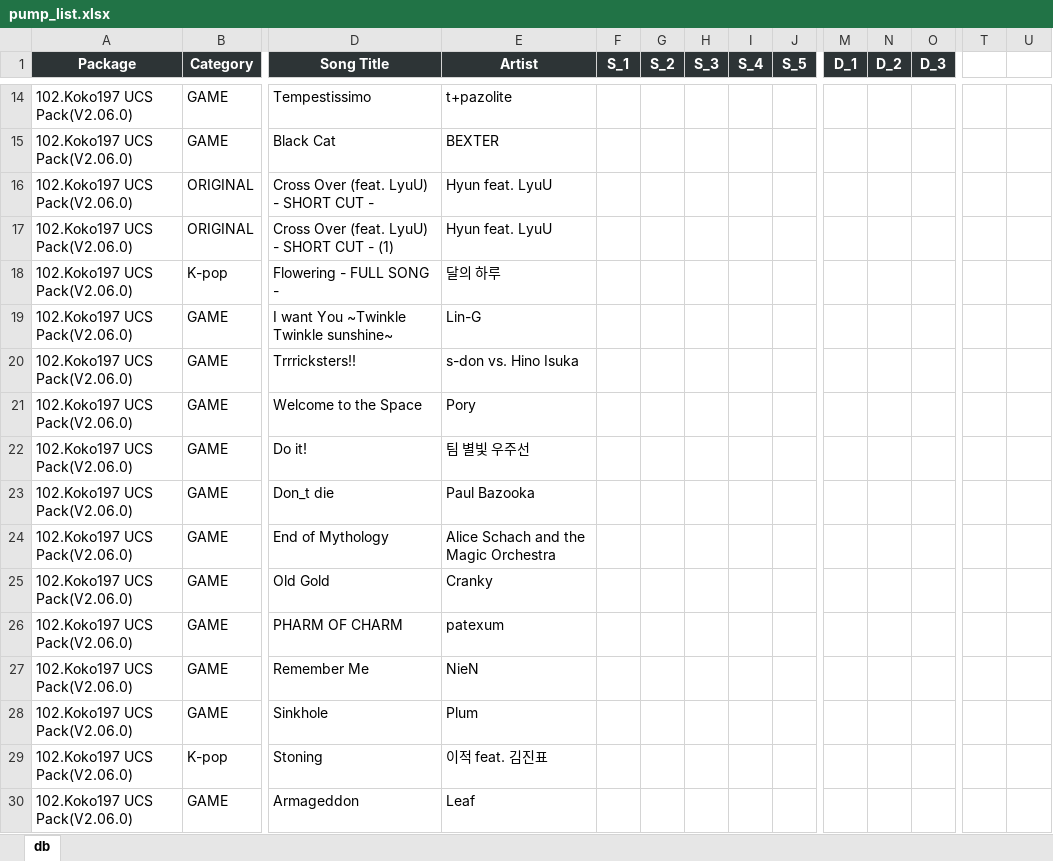
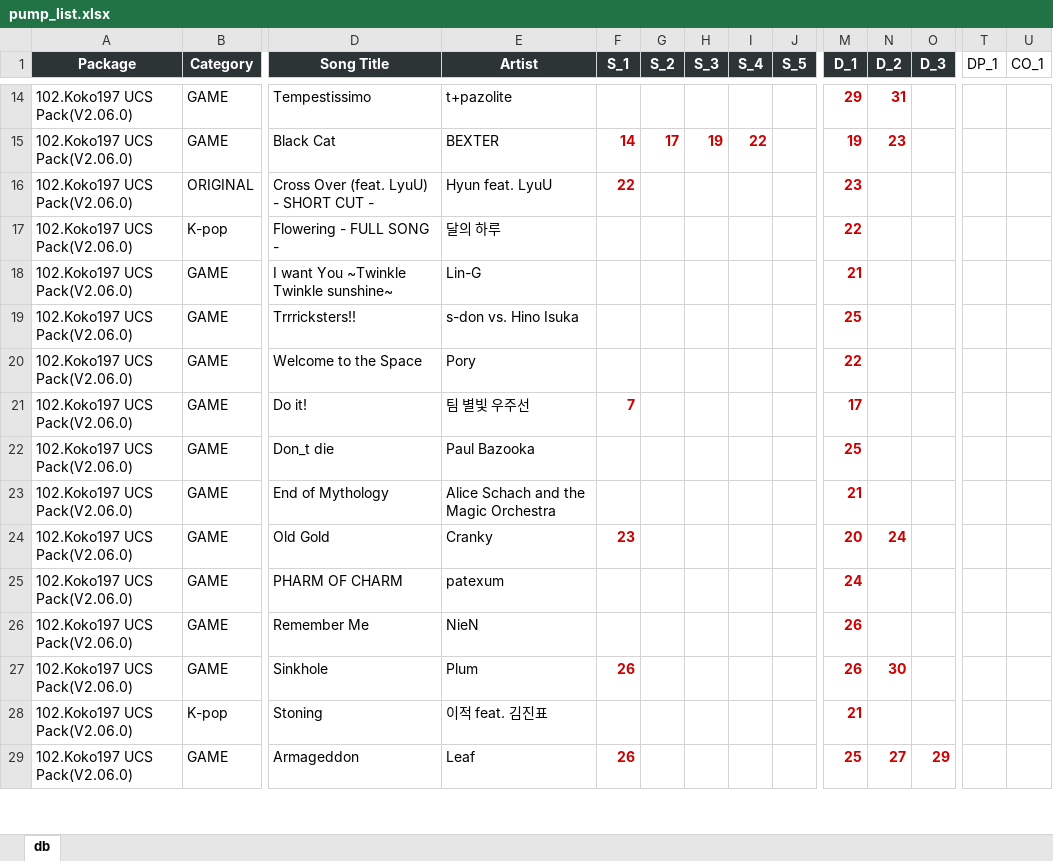
Before and after one commit to khal1234/my-pump-manager, an Excel workbook: pump_list.xlsx, sheet db, drawn as a sheet; only a part is shown, gaps mark what is left out; values as stored, in another font and other column widths than the file's, no borders; removed rows and columns are numbered as before the commit, all else as after; rows hold the shown columns only; the diff covers the shown part only; the diff names each change by its address in the sheet, - before the commit and + after, or states it on an @@ line.

```diff
--- a/pump_list.xlsx (sheet db)
+++ b/pump_list.xlsx (sheet db)
-T1: (empty)
+T1: DP_1
-U1: (empty)
+U1: CO_1
-M14 (D_1): (empty)
+M14 (D_1): 29
-N14 (D_2): (empty)
+N14 (D_2): 31
-F15 (S_1): (empty)
+F15 (S_1): 14
-G15 (S_2): (empty)
+G15 (S_2): 17
-H15 (S_3): (empty)
+H15 (S_3): 19
-I15 (S_4): (empty)
+I15 (S_4): 22
-M15 (D_1): (empty)
+M15 (D_1): 19
-N15 (D_2): (empty)
+N15 (D_2): 23
-F16 (S_1): (empty)
+F16 (S_1): 22
-M16 (D_1): (empty)
+M16 (D_1): 23
-row 17: 102.Koko197 UCS Pack(V2.06.0) | ORIGINAL | Cross Over (feat. LyuU) - SHORT CUT - (1) | Hyun feat. LyuU
-M17 (D_1): (empty)
+M17 (D_1): 22
-M18 (D_1): (empty)
+M18 (D_1): 21
-M19 (D_1): (empty)
+M19 (D_1): 25
-M20 (D_1): (empty)
+M20 (D_1): 22
-F21 (S_1): (empty)
+F21 (S_1): 7
-M21 (D_1): (empty)
+M21 (D_1): 17
-M22 (D_1): (empty)
+M22 (D_1): 25
-M23 (D_1): (empty)
+M23 (D_1): 21
-F24 (S_1): (empty)
+F24 (S_1): 23
-M24 (D_1): (empty)
+M24 (D_1): 20
-N24 (D_2): (empty)
+N24 (D_2): 24
-M25 (D_1): (empty)
+M25 (D_1): 24
-M26:M27 (D_1): (empty)
+M26:M27 (D_1): 26
-F27 (S_1): (empty)
+F27 (S_1): 26
-N27 (D_2): (empty)
+N27 (D_2): 30
-M28 (D_1): (empty)
+M28 (D_1): 21
-F29 (S_1): (empty)
+F29 (S_1): 26
-M29 (D_1): (empty)
+M29 (D_1): 25
-N29 (D_2): (empty)
+N29 (D_2): 27
-O29 (D_3): (empty)
+O29 (D_3): 29
```
Also changed, not shown: 1 added row, 1 removed row and 42 edited cells elsewhere in this sheet.
